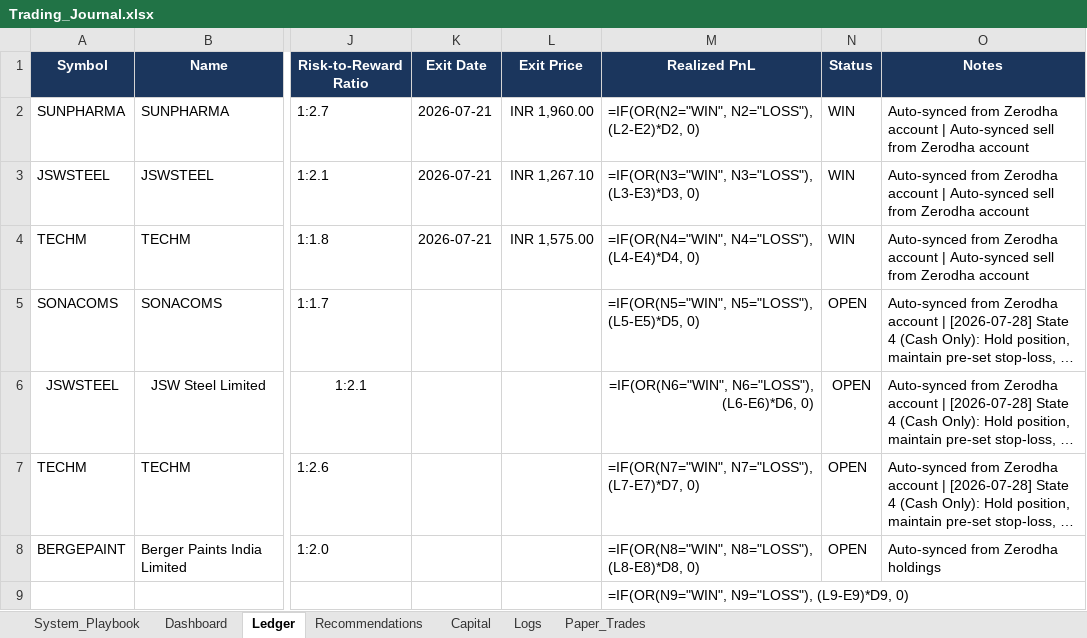
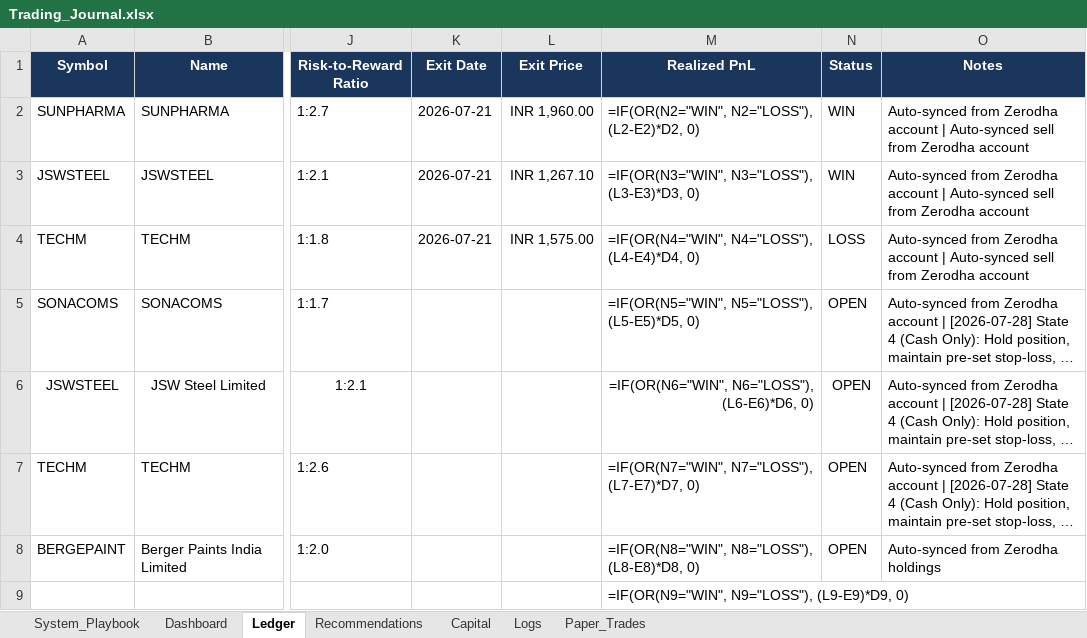
Before and after one commit to SyedTousifMasood/HalaalTrading, an Excel workbook: Trading_Journal.xlsx, sheet Ledger, drawn as a sheet; only a part is shown, gaps mark what is left out; long unchanged cells end in …; values as stored, in another font and other column widths than the file's, no borders; formulas without a stored value are shown as written; the diff names each change by its address in the sheet, - before the commit and + after, or states it on an @@ line.

Commit message:
fix: Resolve hardcoded WIN status bug in Zerodha sell sync orders and fix incorrect TECHM status in Ledger

```diff
--- a/Trading_Journal.xlsx (sheet Ledger)
+++ b/Trading_Journal.xlsx (sheet Ledger)
-N4 (Status): WIN
+N4 (Status): LOSS
```
Also changed, not shown: 3 other files.
